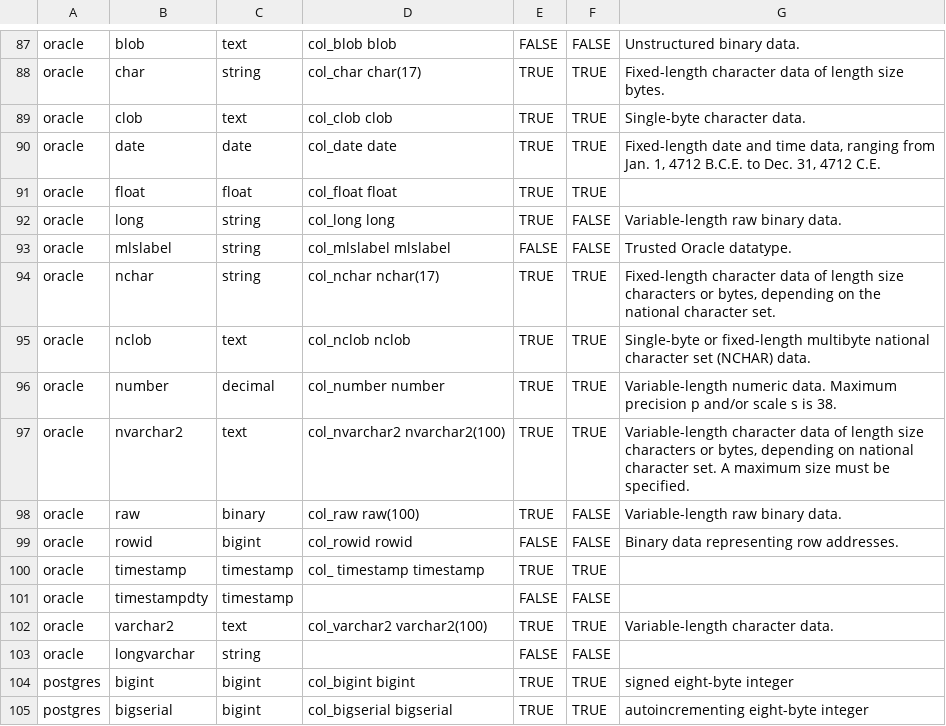
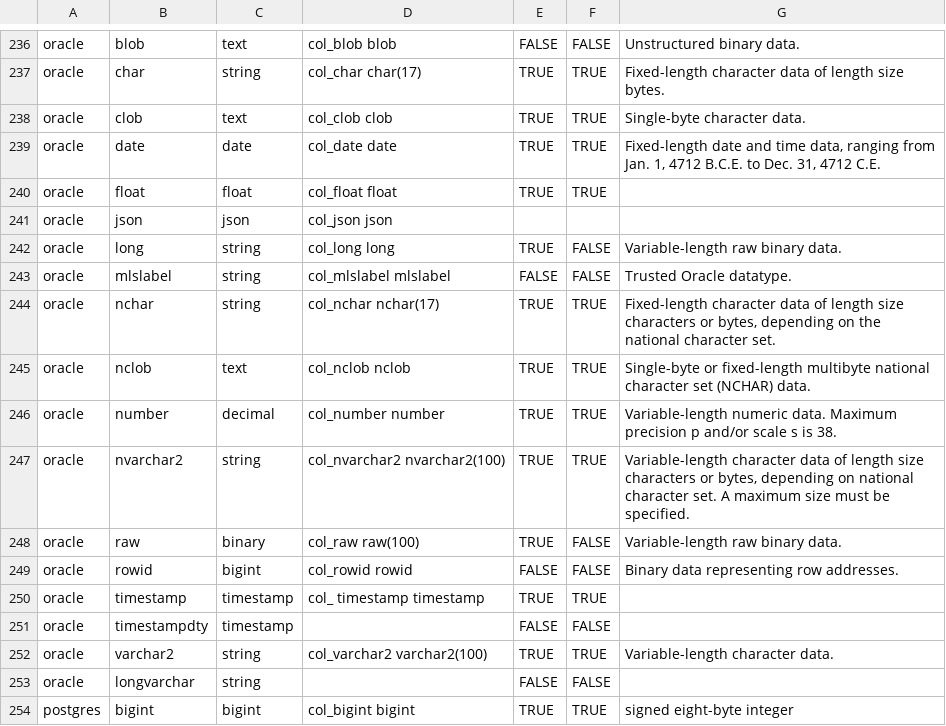
Before and after one commit to slingdata-io/sling-cli, a TSV file: core/dbio/templates/types_native_to_general.tsv, drawn as a sheet; only a part is shown, gaps mark what is left out; the shorter side is filled out with more unchanged rows; the diff covers the shown part only.

Commit message:
improve oracle type mapping

```diff
--- a/core/dbio/templates/types_native_to_general.tsv
+++ b/core/dbio/templates/types_native_to_general.tsv
@@ -91,2 +240,3 @@ oracle	date	date	col_date date	TRUE	TRUE	Fixed-length date and time data, rangin
 oracle	float	float	col_float float	TRUE	TRUE	
+oracle	json	json	col_json json			
 oracle	long	string	col_long long	TRUE	FALSE	Variable-length raw binary data.
@@ -96,3 +246,3 @@ oracle	nclob	text	col_nclob nclob	TRUE	TRUE	Single-byte or fixed-length multibyt
 oracle	number	decimal	col_number number	TRUE	TRUE	Variable-length numeric data. Maximum precision p and/or scale s is 38.
-oracle	nvarchar2	text	col_nvarchar2 nvarchar2(100)	TRUE	TRUE	Variable-length character data of length size characters or bytes, depending on national character set. A maximum size must be specified.
+oracle	nvarchar2	string	col_nvarchar2 nvarchar2(100)	TRUE	TRUE	Variable-length character data of length size characters or bytes, depending on national character set. A maximum size must be specified.
 oracle	raw	binary	col_raw raw(100)	TRUE	FALSE	Variable-length raw binary data.
@@ -101,3 +251,3 @@ oracle	timestamp	timestamp	col_ timestamp timestamp	TRUE	TRUE
 oracle	timestampdty	timestamp	" "	FALSE	FALSE	
-oracle	varchar2	text	col_varchar2 varchar2(100)	TRUE	TRUE	Variable-length character data.
+oracle	varchar2	string	col_varchar2 varchar2(100)	TRUE	TRUE	Variable-length character data.
 oracle	longvarchar	string	" "	FALSE	FALSE	
```
Also changed, not shown: 149 moved rows elsewhere in this file, 1 other file.
